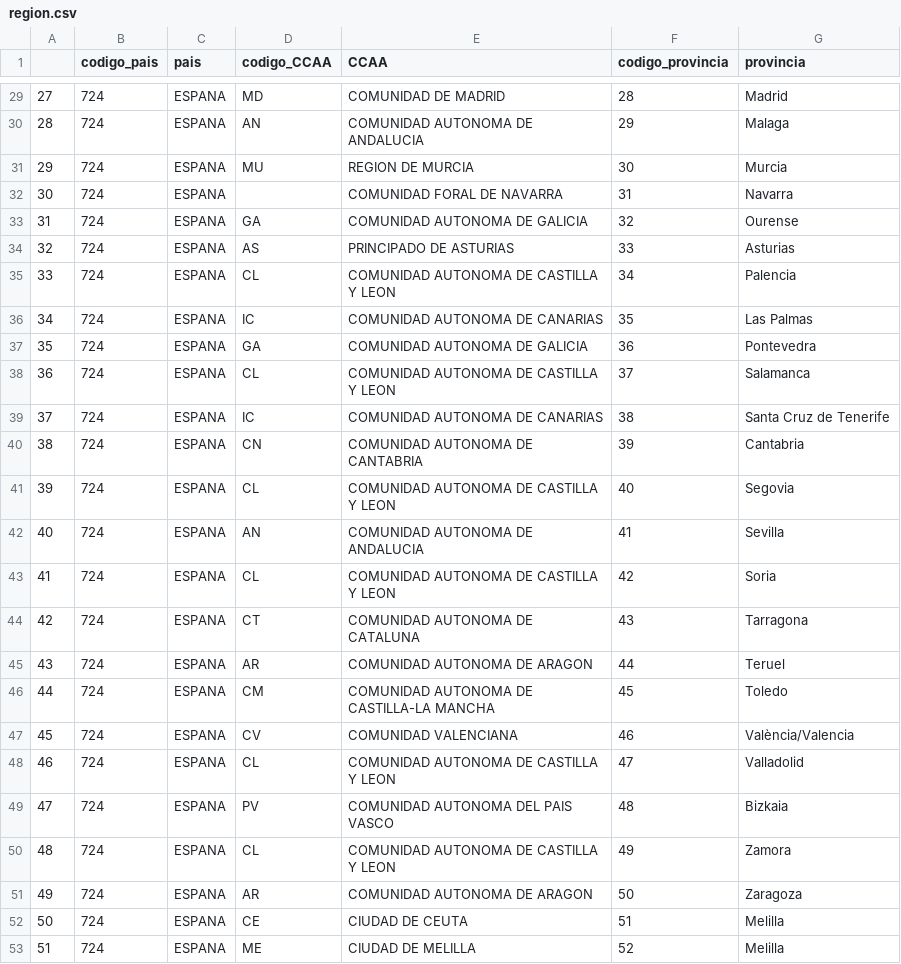
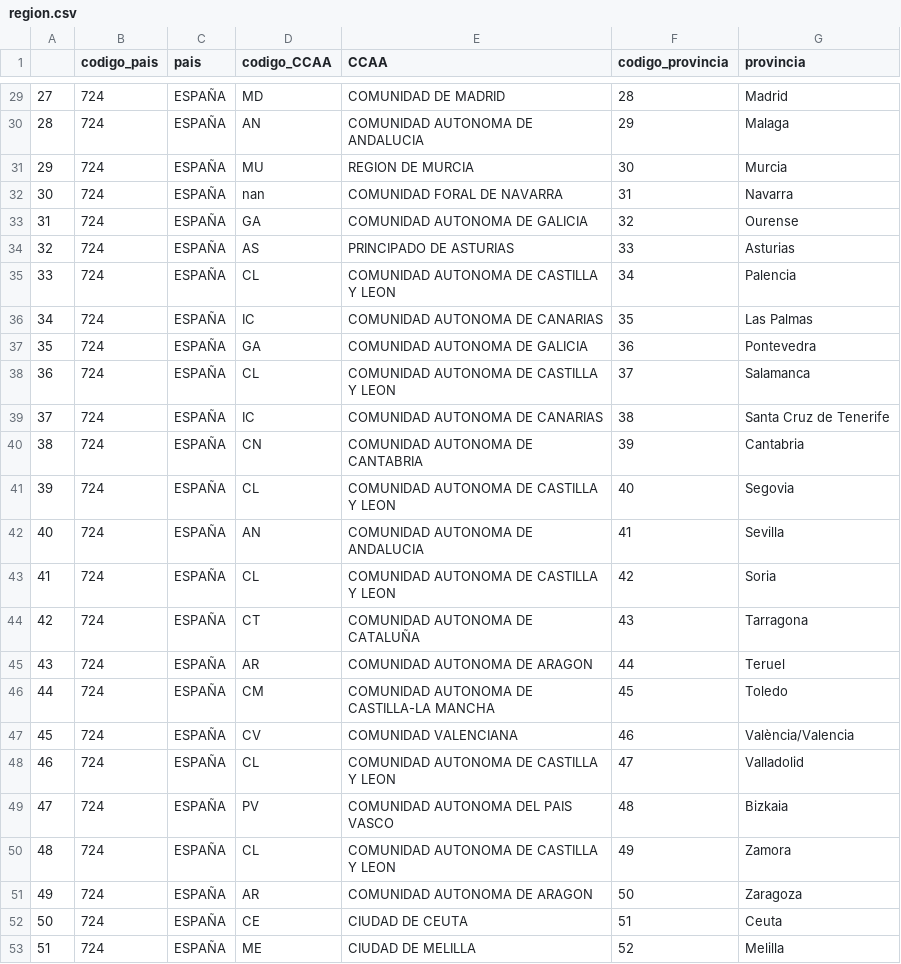
Before and after one commit to jhwan818/BD, a CSV file: projecte/bd_data/region.csv, drawn as a sheet; only a part is shown, gaps mark what is left out; the diff covers the shown part only.

```diff
--- a/projecte/bd_data/region.csv
+++ b/projecte/bd_data/region.csv
@@ -29,25 +29,25 @@
-27,724,ESPANA,MD,COMUNIDAD DE MADRID,28,Madrid
-28,724,ESPANA,AN,COMUNIDAD AUTONOMA DE ANDALUCIA,29,Malaga
-29,724,ESPANA,MU,REGION DE MURCIA,30,Murcia
-30,724,ESPANA,,COMUNIDAD FORAL DE NAVARRA,31,Navarra
-31,724,ESPANA,GA,COMUNIDAD AUTONOMA DE GALICIA,32,Ourense
-32,724,ESPANA,AS,PRINCIPADO DE ASTURIAS,33,Asturias
-33,724,ESPANA,CL,COMUNIDAD AUTONOMA DE CASTILLA Y LEON,34,Palencia
-34,724,ESPANA,IC,COMUNIDAD AUTONOMA DE CANARIAS,35,Las Palmas
-35,724,ESPANA,GA,COMUNIDAD AUTONOMA DE GALICIA,36,Pontevedra
-36,724,ESPANA,CL,COMUNIDAD AUTONOMA DE CASTILLA Y LEON,37,Salamanca
-37,724,ESPANA,IC,COMUNIDAD AUTONOMA DE CANARIAS,38,Santa Cruz de Tenerife
-38,724,ESPANA,CN,COMUNIDAD AUTONOMA DE CANTABRIA,39,Cantabria
-39,724,ESPANA,CL,COMUNIDAD AUTONOMA DE CASTILLA Y LEON,40,Segovia
-40,724,ESPANA,AN,COMUNIDAD AUTONOMA DE ANDALUCIA,41,Sevilla
-41,724,ESPANA,CL,COMUNIDAD AUTONOMA DE CASTILLA Y LEON,42,Soria
-42,724,ESPANA,CT,COMUNIDAD AUTONOMA DE CATALUNA,43,Tarragona
-43,724,ESPANA,AR,COMUNIDAD AUTONOMA DE ARAGON,44,Teruel
-44,724,ESPANA,CM,COMUNIDAD AUTONOMA DE CASTILLA-LA MANCHA,45,Toledo
-45,724,ESPANA,CV,COMUNIDAD VALENCIANA,46,València/Valencia
-46,724,ESPANA,CL,COMUNIDAD AUTONOMA DE CASTILLA Y LEON,47,Valladolid
-47,724,ESPANA,PV,COMUNIDAD AUTONOMA DEL PAIS VASCO,48,Bizkaia
-48,724,ESPANA,CL,COMUNIDAD AUTONOMA DE CASTILLA Y LEON,49,Zamora
-49,724,ESPANA,AR,COMUNIDAD AUTONOMA DE ARAGON,50,Zaragoza
-50,724,ESPANA,CE,CIUDAD DE CEUTA,51,Melilla
-51,724,ESPANA,ME,CIUDAD DE MELILLA,52,Melilla
+27,724,ESPAÑA,MD,COMUNIDAD DE MADRID,28,Madrid
+28,724,ESPAÑA,AN,COMUNIDAD AUTONOMA DE ANDALUCIA,29,Malaga
+29,724,ESPAÑA,MU,REGION DE MURCIA,30,Murcia
+30,724,ESPAÑA,nan,COMUNIDAD FORAL DE NAVARRA,31,Navarra
+31,724,ESPAÑA,GA,COMUNIDAD AUTONOMA DE GALICIA,32,Ourense
+32,724,ESPAÑA,AS,PRINCIPADO DE ASTURIAS,33,Asturias
+33,724,ESPAÑA,CL,COMUNIDAD AUTONOMA DE CASTILLA Y LEON,34,Palencia
+34,724,ESPAÑA,IC,COMUNIDAD AUTONOMA DE CANARIAS,35,Las Palmas
+35,724,ESPAÑA,GA,COMUNIDAD AUTONOMA DE GALICIA,36,Pontevedra
+36,724,ESPAÑA,CL,COMUNIDAD AUTONOMA DE CASTILLA Y LEON,37,Salamanca
+37,724,ESPAÑA,IC,COMUNIDAD AUTONOMA DE CANARIAS,38,Santa Cruz de Tenerife
+38,724,ESPAÑA,CN,COMUNIDAD AUTONOMA DE CANTABRIA,39,Cantabria
+39,724,ESPAÑA,CL,COMUNIDAD AUTONOMA DE CASTILLA Y LEON,40,Segovia
+40,724,ESPAÑA,AN,COMUNIDAD AUTONOMA DE ANDALUCIA,41,Sevilla
+41,724,ESPAÑA,CL,COMUNIDAD AUTONOMA DE CASTILLA Y LEON,42,Soria
+42,724,ESPAÑA,CT,COMUNIDAD AUTONOMA DE CATALUÑA,43,Tarragona
+43,724,ESPAÑA,AR,COMUNIDAD AUTONOMA DE ARAGON,44,Teruel
+44,724,ESPAÑA,CM,COMUNIDAD AUTONOMA DE CASTILLA-LA MANCHA,45,Toledo
+45,724,ESPAÑA,CV,COMUNIDAD VALENCIANA,46,València/Valencia
+46,724,ESPAÑA,CL,COMUNIDAD AUTONOMA DE CASTILLA Y LEON,47,Valladolid
+47,724,ESPAÑA,PV,COMUNIDAD AUTONOMA DEL PAIS VASCO,48,Bizkaia
+48,724,ESPAÑA,CL,COMUNIDAD AUTONOMA DE CASTILLA Y LEON,49,Zamora
+49,724,ESPAÑA,AR,COMUNIDAD AUTONOMA DE ARAGON,50,Zaragoza
+50,724,ESPAÑA,CE,CIUDAD DE CEUTA,51,Ceuta
+51,724,ESPAÑA,ME,CIUDAD DE MELILLA,52,Melilla
```
Also changed, not shown: 34 edited cells elsewhere in this file, projecte/bd_data/evento_natural.csv, 5 other files.
